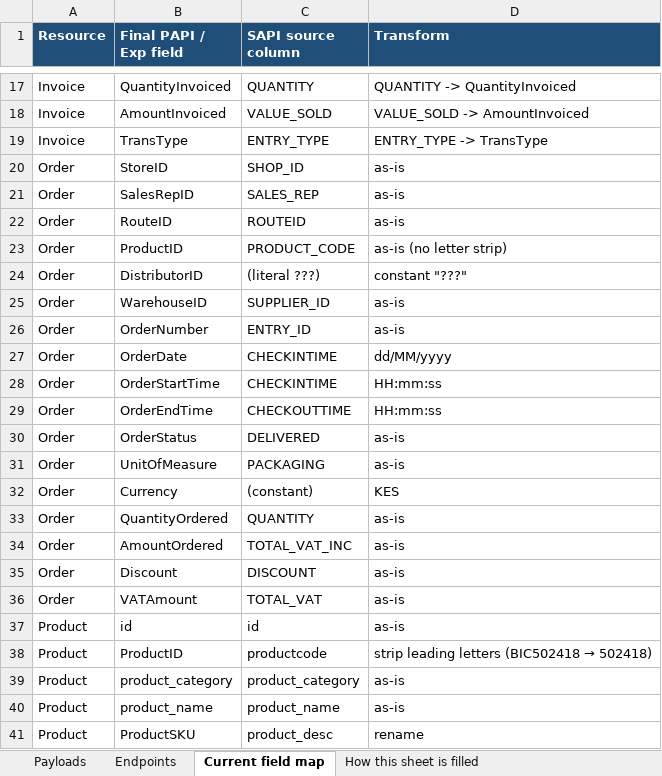
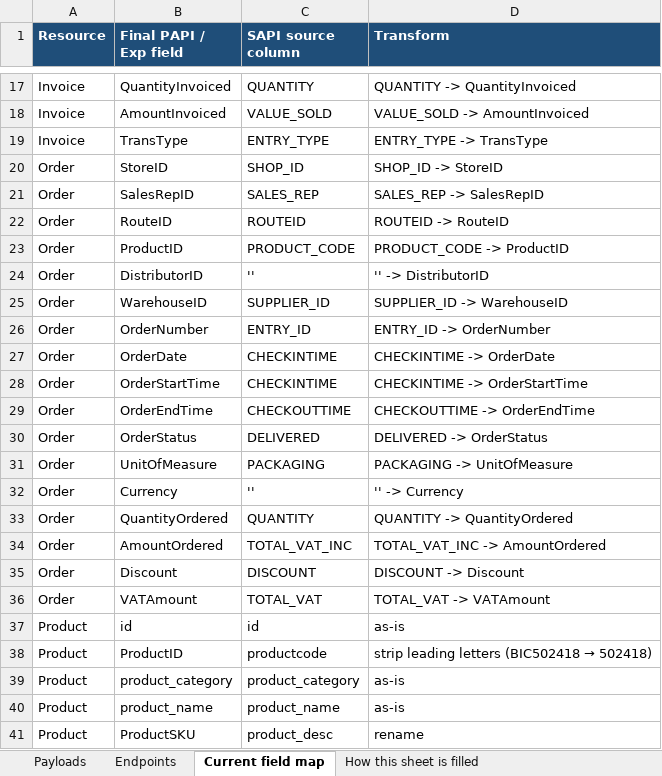
Before and after one commit to soniarun532-rgb/arun, an Excel workbook: mapping/SAT-Datashare-SAPI-PAPI-EAPI-payloads.xlsx, sheet Current field map, drawn as a sheet; only a part is shown, gaps mark what is left out; values as stored, in another font and other column widths than the file's, no borders; the diff names each change by its address in the sheet, - before the commit and + after, or states it on an @@ line.

```diff
--- a/mapping/SAT-Datashare-SAPI-PAPI-EAPI-payloads.xlsx (sheet Current field map)
+++ b/mapping/SAT-Datashare-SAPI-PAPI-EAPI-payloads.xlsx (sheet Current field map)
-D20 (Transform): as-is
+D20 (Transform): SHOP_ID -> StoreID
-D21 (Transform): as-is
+D21 (Transform): SALES_REP -> SalesRepID
-D22 (Transform): as-is
+D22 (Transform): ROUTEID -> RouteID
-D23 (Transform): as-is (no letter strip)
+D23 (Transform): PRODUCT_CODE -> ProductID
-C24 (SAPI source column): (literal ???)
+C24 (SAPI source column): ''
-D24 (Transform): constant "???"
+D24 (Transform): '' -> DistributorID
-D25 (Transform): as-is
+D25 (Transform): SUPPLIER_ID -> WarehouseID
-D26 (Transform): as-is
+D26 (Transform): ENTRY_ID -> OrderNumber
-D27 (Transform): dd/MM/yyyy
+D27 (Transform): CHECKINTIME -> OrderDate
-D28 (Transform): HH:mm:ss
+D28 (Transform): CHECKINTIME -> OrderStartTime
-D29 (Transform): HH:mm:ss
+D29 (Transform): CHECKOUTTIME -> OrderEndTime
-D30 (Transform): as-is
+D30 (Transform): DELIVERED -> OrderStatus
-D31 (Transform): as-is
+D31 (Transform): PACKAGING -> UnitOfMeasure
-C32 (SAPI source column): (constant)
+C32 (SAPI source column): ''
-D32 (Transform): KES
+D32 (Transform): '' -> Currency
-D33 (Transform): as-is
+D33 (Transform): QUANTITY -> QuantityOrdered
-D34 (Transform): as-is
+D34 (Transform): TOTAL_VAT_INC -> AmountOrdered
-D35 (Transform): as-is
+D35 (Transform): DISCOUNT -> Discount
-D36 (Transform): as-is
+D36 (Transform): TOTAL_VAT -> VATAmount
```
Also changed, not shown: sheet Endpoints, sheet Payloads.
